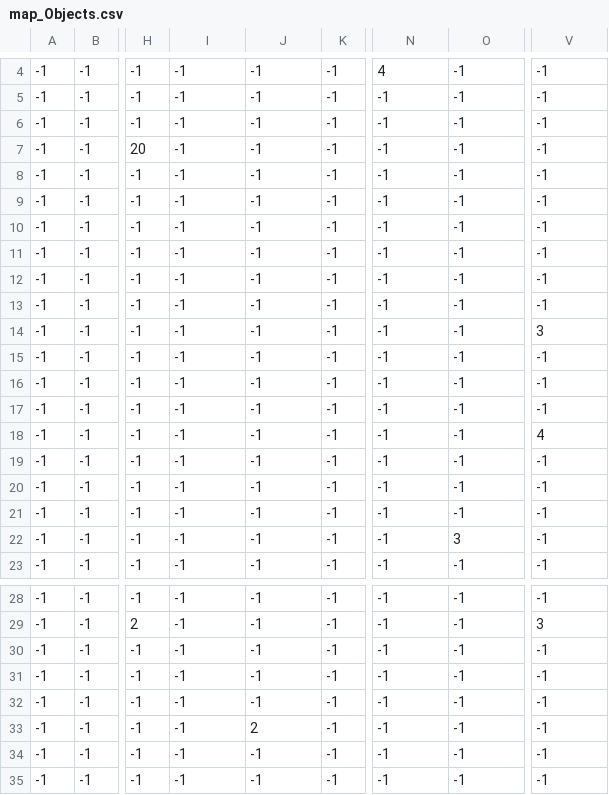
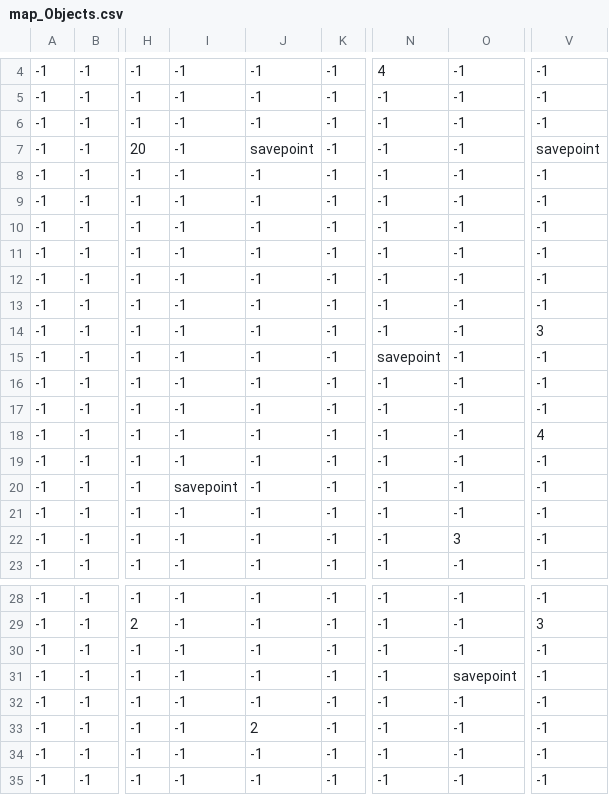
Before and after one commit to luoxihai26/CDCA_FYP, a CSV file: PYgame/map/map_Objects.csv, drawn as a sheet; only a part is shown, gaps mark what is left out; the diff names each change by its address in the sheet, - before the commit and + after, or states it on an @@ line.

```diff
--- a/PYgame/map/map_Objects.csv
+++ b/PYgame/map/map_Objects.csv
-J7: -1
+J7: savepoint
-V7: -1
+V7: savepoint
-N15: -1
+N15: savepoint
-I20: -1
+I20: savepoint
-O31: -1
+O31: savepoint
```
Also changed, not shown: 8 other files.
